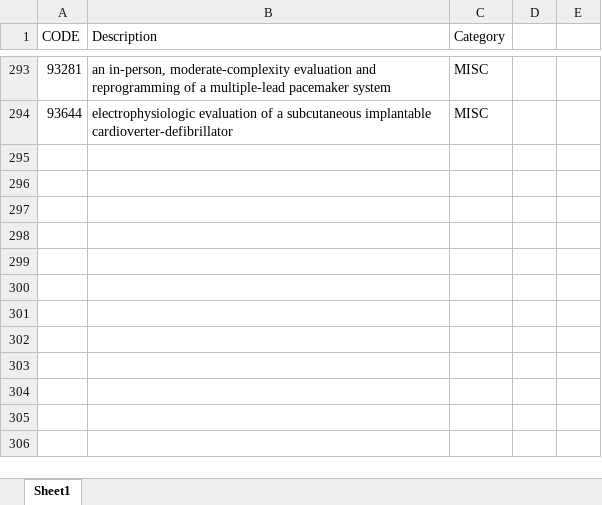
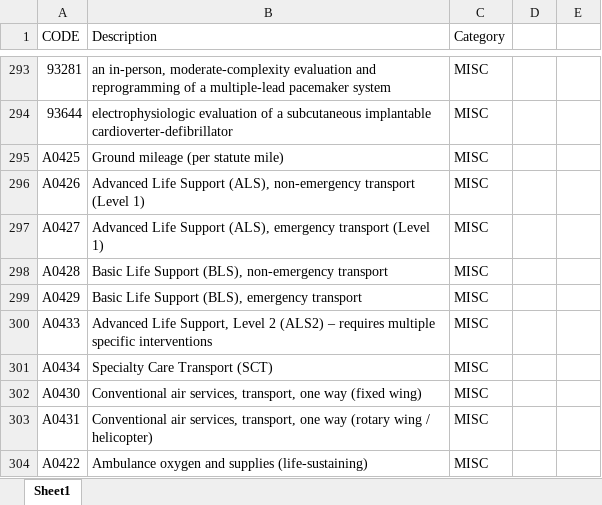
Before and after one commit to davidizr/Medicaid, an Excel workbook: Codes Manual.xlsx, sheet Sheet1, drawn as a sheet; only a part is shown, gaps mark what is left out; values as stored, in another font and other column widths than the file's, no borders; conditional formats not drawn; the diff names each change by its address in the sheet, - before the commit and + after, or states it on an @@ line.

```diff
--- a/Codes Manual.xlsx (sheet Sheet1)
+++ b/Codes Manual.xlsx (sheet Sheet1)
+row 295: A0425 | Ground mileage (per statute mile) | MISC
+row 296: A0426 | Advanced Life Support (ALS), non-emergency transport (Level 1) | MISC
+row 297: A0427 | Advanced Life Support (ALS), emergency transport (Level 1) | MISC
+row 298: A0428 | Basic Life Support (BLS), non-emergency transport | MISC
+row 299: A0429 | Basic Life Support (BLS), emergency transport | MISC
+row 300: A0433 | Advanced Life Support, Level 2 (ALS2) – requires multiple specific interventions | MISC
+row 301: A0434 | Specialty Care Transport (SCT) | MISC
+row 302: A0430 | Conventional air services, transport, one way (fixed wing) | MISC
+row 303: A0431 | Conventional air services, transport, one way (rotary wing / helicopter) | MISC
+row 304: A0422 | Ambulance oxygen and supplies (life-sustaining) | MISC
```
Also changed, not shown: 10 other files.
